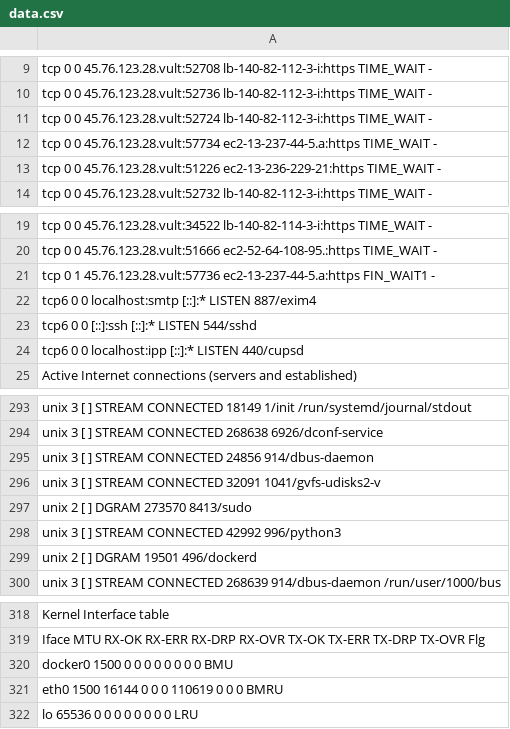
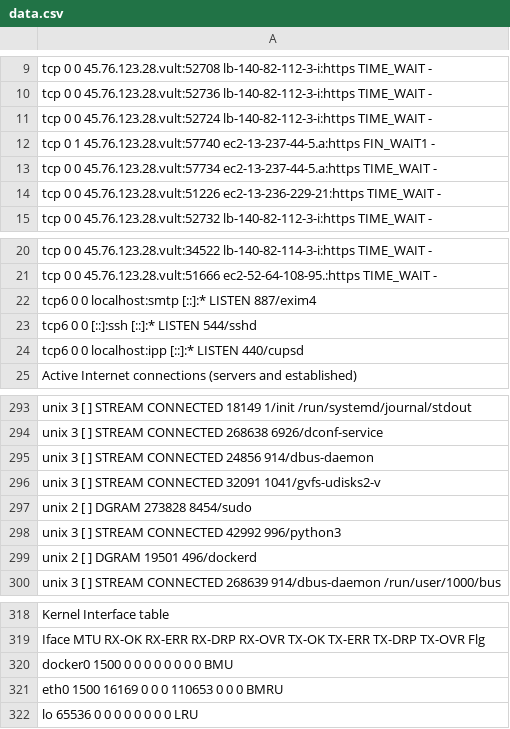
Before and after one commit to Luitsy/REady-to-Graduate, a CSV file: data.csv, drawn as a sheet; only a part is shown, gaps mark what is left out.

Commit message:
text.csv

```diff
--- a/data.csv
+++ b/data.csv
@@ -11,2 +11,3 @@ tcp        0      0 45.76.123.28.vult:52736 lb-140-82-112-3-i:https TIME_WAIT
 tcp        0      0 45.76.123.28.vult:52724 lb-140-82-112-3-i:https TIME_WAIT   -
+tcp        0      1 45.76.123.28.vult:57740 ec2-13-237-44-5.a:https FIN_WAIT1   -
 tcp        0      0 45.76.123.28.vult:57734 ec2-13-237-44-5.a:https TIME_WAIT   -
@@ -20,3 +21,2 @@ tcp        0      0 45.76.123.28.vult:34522 lb-140-82-114-3-i:https TIME_WAIT
 tcp        0      0 45.76.123.28.vult:51666 ec2-52-64-108-95.:https TIME_WAIT   -
-tcp        0      1 45.76.123.28.vult:57736 ec2-13-237-44-5.a:https FIN_WAIT1   -
 tcp6       0      0 localhost:smtp          [::]:*                  LISTEN      887/exim4
@@ -296,3 +296,3 @@ unix  3      [ ]         STREAM     CONNECTED     24856    914/dbus-daemon
 unix  3      [ ]         STREAM     CONNECTED     32091    1041/gvfs-udisks2-v
-unix  2      [ ]         DGRAM                    273570   8413/sudo
+unix  2      [ ]         DGRAM                    273828   8454/sudo
 unix  3      [ ]         STREAM     CONNECTED     42992    996/python3
@@ -320,3 +320,3 @@ Iface      MTU    RX-OK RX-ERR RX-DRP RX-OVR    TX-OK TX-ERR TX-DRP TX-OVR Flg
 docker0   1500        0      0      0 0             0      0      0      0 BMU
-eth0      1500    16144      0      0 0        110619      0      0      0 BMRU
+eth0      1500    16169      0      0 0        110653      0      0      0 BMRU
 lo       65536        0      0      0 0             0      0      0      0 LRU
```
